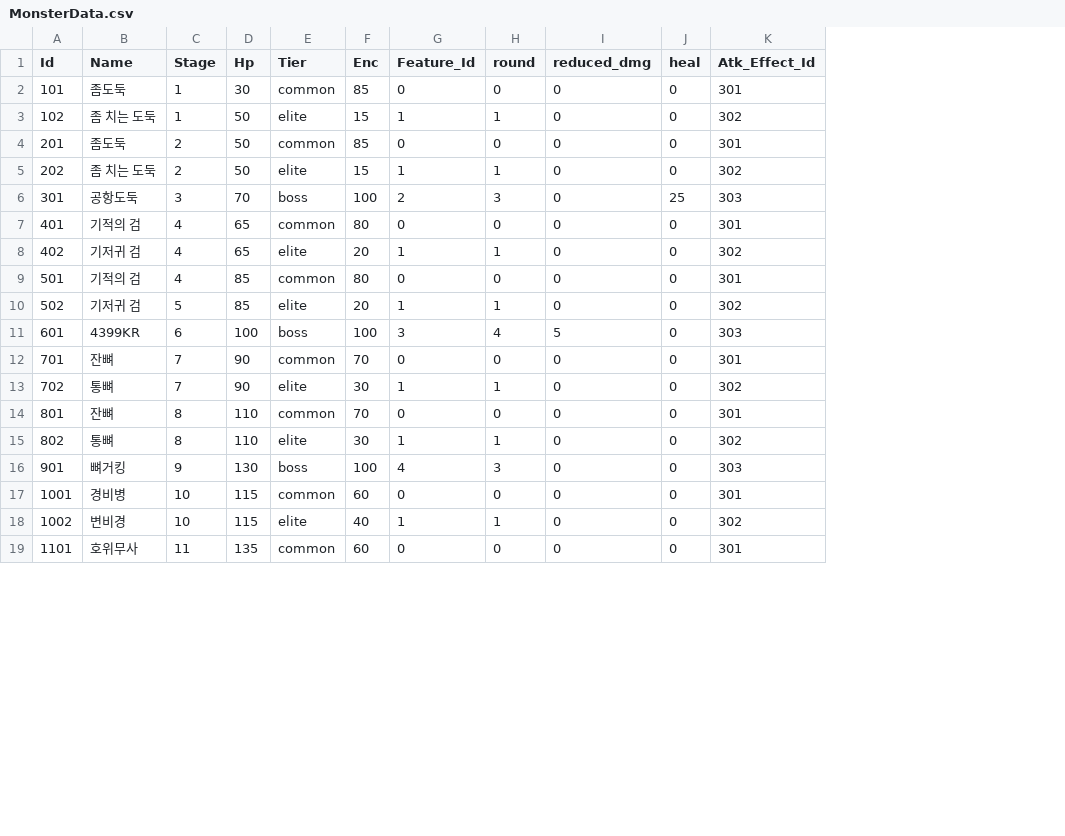
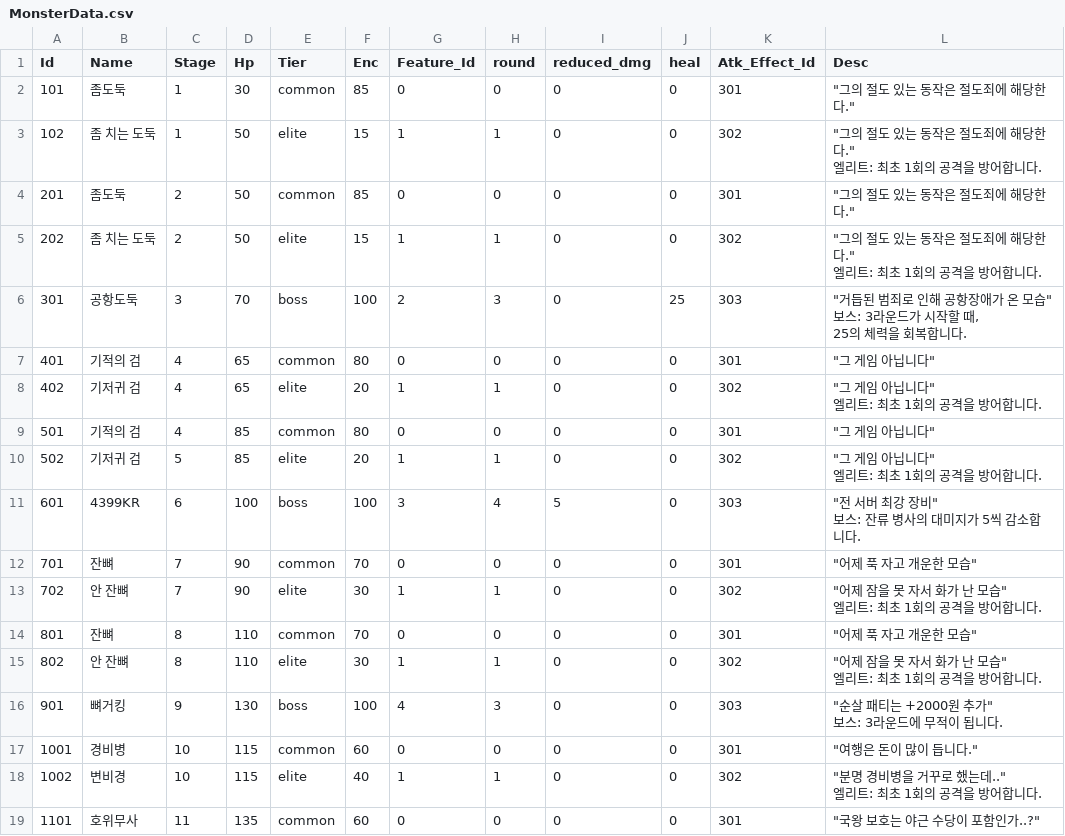
Before and after one commit to qkrkwl6666/Domhwang_Char, a CSV file: Assets/Resources/DataTable/MonsterData.csv, drawn as a sheet; only a part is shown; ↵ is a line break in a cell; the diff names each change by its address in the sheet, - before the commit and + after, or states it on an @@ line.

```diff
--- a/Assets/Resources/DataTable/MonsterData.csv
+++ b/Assets/Resources/DataTable/MonsterData.csv
+column L (Desc), rows 2-19: "그의 절도 있는 동작은 절도죄에 해당한다." | "그의 절도 있는 동작은 절도죄에 해당한다." ↵ 엘리트: 최초 1회의 공격을 방어합니다. | "그의 절도 있는 동작은 절도죄에 해당한다." | "그의 절도 있는 동작은 절도죄에 해당한다." ↵ 엘리트: 최초 1회의 공격을 방어합니다. | "거듭된 범죄로 인해 공항장애가 온 모습" ↵ 보스: 3라운드가 시작할 때, ↵ 25의 체력을 회복합니다. | "그 게임 아닙니다" | "그 게임 아닙니다" ↵ 엘리트: 최초 1회의 공격을 방어합니다. | "그 게임 아닙니다" | "그 게임 아닙니다" ↵ 엘리트: 최초 1회의 공격을 방어합니다. | "전 서버 최강 장비" ↵ 보스: 잔류 병사의 대미지가 5씩 감소합니다. | "어제 푹 자고 개운한 모습" | "어제 잠을 못 자서 화가 난 모습" ↵ 엘리트: 최초 1회의 공격을 방어합니다. | "어제 푹 자고 개운한 모습" | "어제 잠을 못 자서 화가 난 모습" ↵ 엘리트: 최초 1회의 공격을 방어합니다. | "순살 패티는 +2000원 추가" ↵ 보스: 3라운드에 무적이 됩니다. | "여행은 돈이 많이 듭니다." | "분명 경비병을 거꾸로 했는데.." ↵ 엘리트: 최초 1회의 공격을 방어합니다. | "국왕 보호는 야근 수당이 포함인가..?"
-B13 (Name): 통뼈
+B13 (Name): 안 잔뼈
-B15 (Name): 통뼈
+B15 (Name): 안 잔뼈
```
Also changed, not shown: 46 other files.
